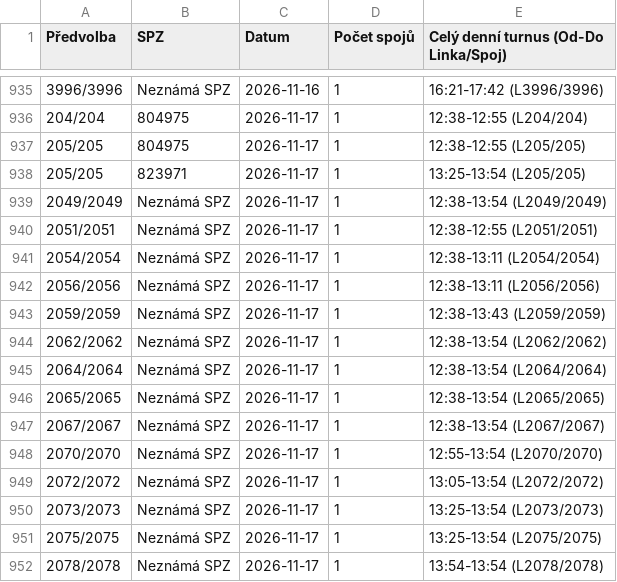
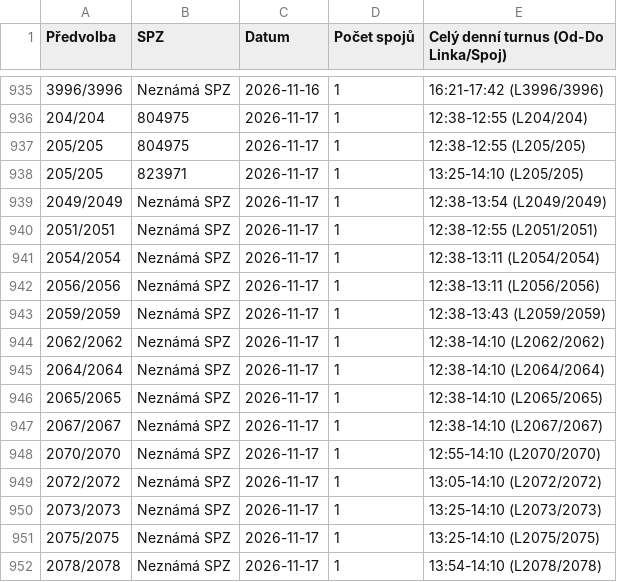
Before and after one commit to tinda245/odis-turnusy-2, a CSV file: turnusy_hotovo.csv, drawn as a sheet; only a part is shown, gaps mark what is left out.

Commit message:
Aktualizace turnusů (14:24:13)

```diff
--- a/turnusy_hotovo.csv
+++ b/turnusy_hotovo.csv
@@ -937,3 +937,3 @@
 205/205;804975;2026-11-17;1;12:38-12:55 (L205/205)
-205/205;823971;2026-11-17;1;13:25-13:54 (L205/205)
+205/205;823971;2026-11-17;1;13:25-14:10 (L205/205)
 2049/2049;Neznámá SPZ;2026-11-17;1;12:38-13:54 (L2049/2049)
@@ -943,10 +943,10 @@
 2059/2059;Neznámá SPZ;2026-11-17;1;12:38-13:43 (L2059/2059)
-2062/2062;Neznámá SPZ;2026-11-17;1;12:38-13:54 (L2062/2062)
-2064/2064;Neznámá SPZ;2026-11-17;1;12:38-13:54 (L2064/2064)
-2065/2065;Neznámá SPZ;2026-11-17;1;12:38-13:54 (L2065/2065)
-2067/2067;Neznámá SPZ;2026-11-17;1;12:38-13:54 (L2067/2067)
-2070/2070;Neznámá SPZ;2026-11-17;1;12:55-13:54 (L2070/2070)
-2072/2072;Neznámá SPZ;2026-11-17;1;13:05-13:54 (L2072/2072)
-2073/2073;Neznámá SPZ;2026-11-17;1;13:25-13:54 (L2073/2073)
-2075/2075;Neznámá SPZ;2026-11-17;1;13:25-13:54 (L2075/2075)
-2078/2078;Neznámá SPZ;2026-11-17;1;13:54-13:54 (L2078/2078)
+2062/2062;Neznámá SPZ;2026-11-17;1;12:38-14:10 (L2062/2062)
+2064/2064;Neznámá SPZ;2026-11-17;1;12:38-14:10 (L2064/2064)
+2065/2065;Neznámá SPZ;2026-11-17;1;12:38-14:10 (L2065/2065)
+2067/2067;Neznámá SPZ;2026-11-17;1;12:38-14:10 (L2067/2067)
+2070/2070;Neznámá SPZ;2026-11-17;1;12:55-14:10 (L2070/2070)
+2072/2072;Neznámá SPZ;2026-11-17;1;13:05-14:10 (L2072/2072)
+2073/2073;Neznámá SPZ;2026-11-17;1;13:25-14:10 (L2073/2073)
+2075/2075;Neznámá SPZ;2026-11-17;1;13:25-14:10 (L2075/2075)
+2078/2078;Neznámá SPZ;2026-11-17;1;13:54-14:10 (L2078/2078)
```
Also changed, not shown: 1 other file.
